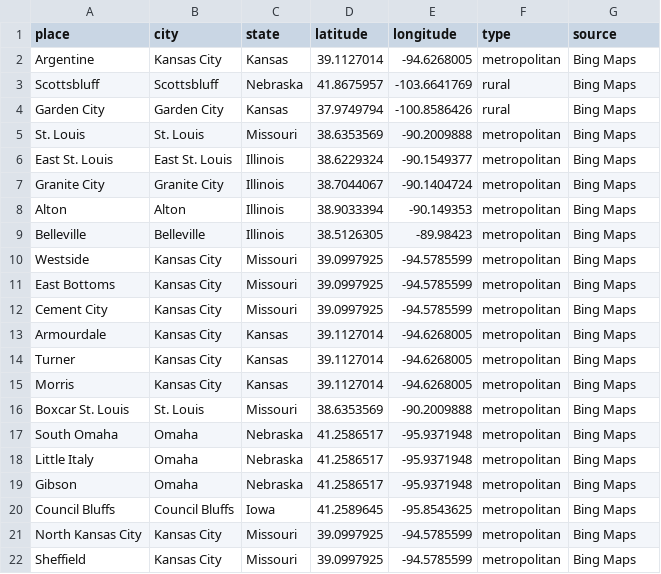
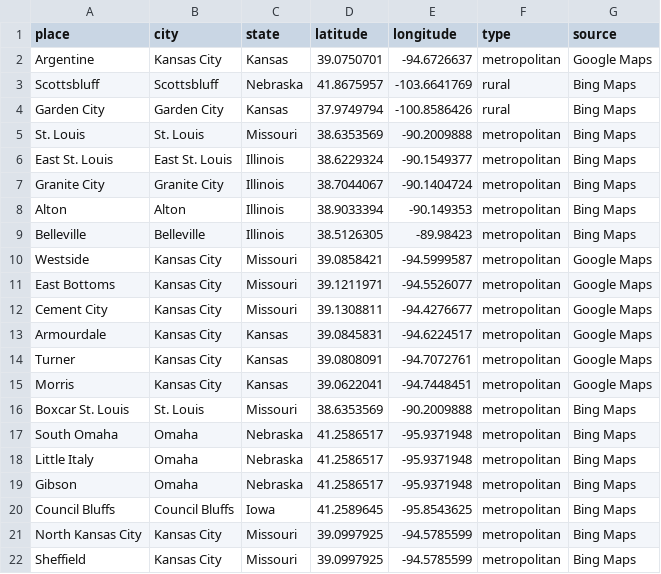
Before and after one commit to bwinston35/mapping-the-mexican-midwest, a CSV file: mexican-communities-dataset.csv, drawn as a sheet; only a part is shown.

Commit message:
Update mexican-communities-dataset.csv

```diff
--- a/mexican-communities-dataset.csv
+++ b/mexican-communities-dataset.csv
@@ -1,3 +1,3 @@
 place,city,state,latitude,longitude,type,source
-Argentine,Kansas City,Kansas,39.1127014,-94.6268005,metropolitan,Bing Maps
+Argentine,Kansas City,Kansas,39.0750701,-94.6726637,metropolitan,Google Maps
 Scottsbluff,Scottsbluff,Nebraska,41.8675957,-103.6641769,rural,Bing Maps
@@ -9,8 +9,8 @@ Alton,Alton,Illinois,38.9033394,-90.149353,metropolitan,Bing Maps
 Belleville,Belleville,Illinois,38.5126305,-89.98423,metropolitan,Bing Maps
-Westside,Kansas City,Missouri,39.0997925,-94.5785599,metropolitan,Bing Maps
-East Bottoms,Kansas City,Missouri,39.0997925,-94.5785599,metropolitan,Bing Maps
-Cement City,Kansas City,Missouri,39.0997925,-94.5785599,metropolitan,Bing Maps
-Armourdale,Kansas City,Kansas,39.1127014,-94.6268005,metropolitan,Bing Maps
-Turner,Kansas City,Kansas,39.1127014,-94.6268005,metropolitan,Bing Maps
-Morris,Kansas City,Kansas,39.1127014,-94.6268005,metropolitan,Bing Maps
+Westside,Kansas City,Missouri,39.0858421,-94.5999587,metropolitan,Google Maps
+East Bottoms,Kansas City,Missouri,39.1211971,-94.5526077,metropolitan,Google Maps
+Cement City,Kansas City,Missouri,39.1308811,-94.4276677,metropolitan,Google Maps
+Armourdale,Kansas City,Kansas,39.0845831,-94.6224517,metropolitan,Google Maps
+Turner,Kansas City,Kansas,39.0808091,-94.7072761,metropolitan,Google Maps
+Morris,Kansas City,Kansas,39.0622041,-94.7448451,metropolitan,Google Maps
 Boxcar St. Louis,St. Louis,Missouri,38.6353569,-90.2009888,metropolitan,Bing Maps
```
